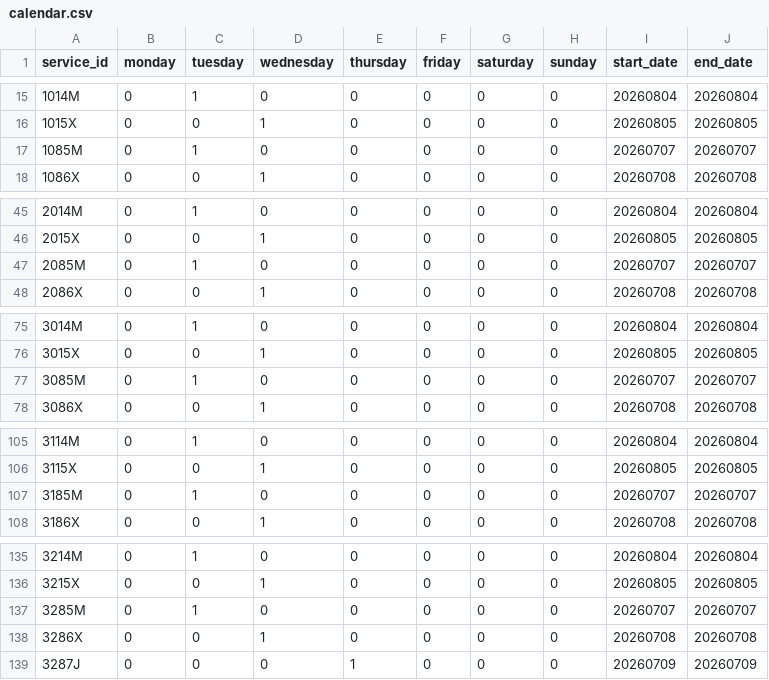
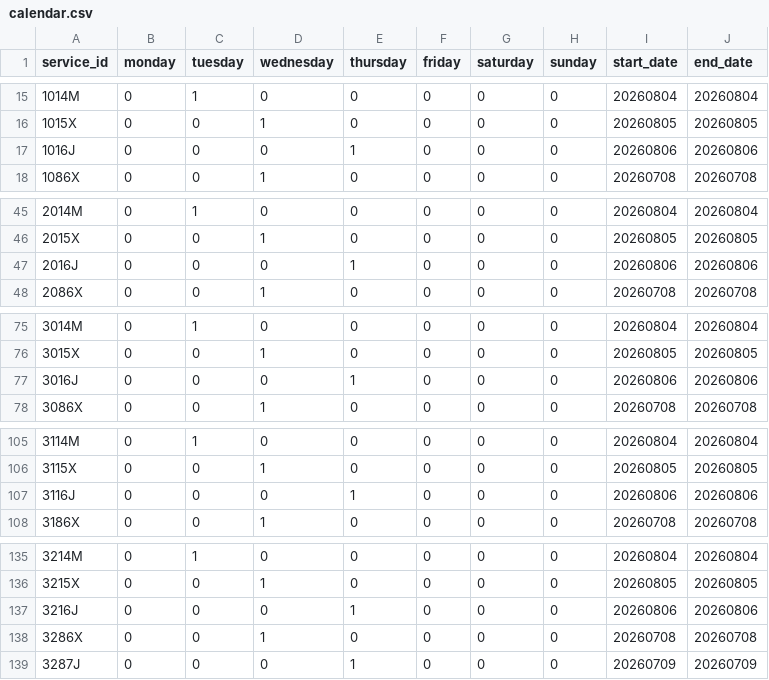
Before and after one commit to WireNext/cercaniasgtfs, a CSV file: data_csv/calendar.csv, drawn as a sheet; only a part is shown, gaps mark what is left out; the diff covers the shown part only.

```diff
--- a/data_csv/calendar.csv
+++ b/data_csv/calendar.csv
@@ -16,3 +16,3 @@ service_id,monday,tuesday,wednesday,thursday,friday,saturday,sunday,start_date,e
 1015X,0,0,1,0,0,0,0,20260805,20260805
-1085M,0,1,0,0,0,0,0,20260707,20260707
+1016J,0,0,0,1,0,0,0,20260806,20260806
 1086X,0,0,1,0,0,0,0,20260708,20260708
@@ -46,3 +46,3 @@ service_id,monday,tuesday,wednesday,thursday,friday,saturday,sunday,start_date,e
 2015X,0,0,1,0,0,0,0,20260805,20260805
-2085M,0,1,0,0,0,0,0,20260707,20260707
+2016J,0,0,0,1,0,0,0,20260806,20260806
 2086X,0,0,1,0,0,0,0,20260708,20260708
@@ -76,3 +76,3 @@ service_id,monday,tuesday,wednesday,thursday,friday,saturday,sunday,start_date,e
 3015X,0,0,1,0,0,0,0,20260805,20260805
-3085M,0,1,0,0,0,0,0,20260707,20260707
+3016J,0,0,0,1,0,0,0,20260806,20260806
 3086X,0,0,1,0,0,0,0,20260708,20260708
@@ -106,3 +106,3 @@ service_id,monday,tuesday,wednesday,thursday,friday,saturday,sunday,start_date,e
 3115X,0,0,1,0,0,0,0,20260805,20260805
-3185M,0,1,0,0,0,0,0,20260707,20260707
+3116J,0,0,0,1,0,0,0,20260806,20260806
 3186X,0,0,1,0,0,0,0,20260708,20260708
@@ -136,3 +136,3 @@ service_id,monday,tuesday,wednesday,thursday,friday,saturday,sunday,start_date,e
 3215X,0,0,1,0,0,0,0,20260805,20260805
-3285M,0,1,0,0,0,0,0,20260707,20260707
+3216J,0,0,0,1,0,0,0,20260806,20260806
 3286X,0,0,1,0,0,0,0,20260708,20260708
```
Also changed, not shown: 50 edited cells elsewhere in this file, 1 other file.
